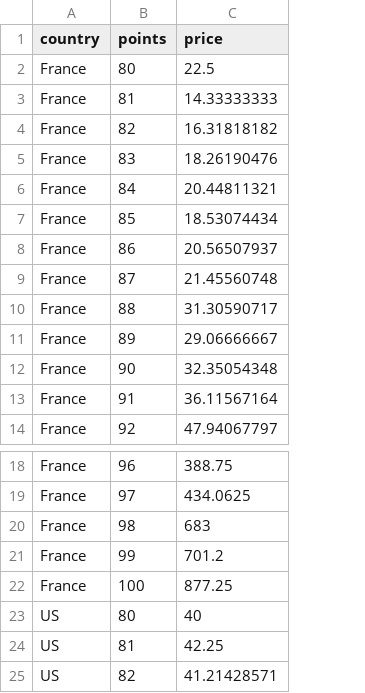
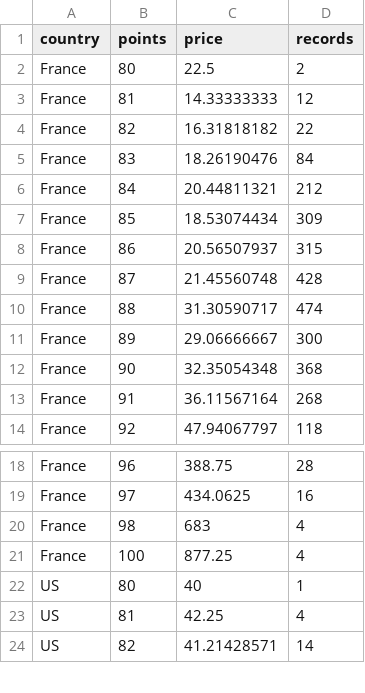
Before and after one commit to Jia-Yao/Wine-DataViz, a CSV file: data/Bordeaux-style Red Blend.csv, drawn as a sheet; only a part is shown, gaps mark what is left out; removed rows and columns are numbered as before the commit, all else as after; the diff names each change by its address in the sheet, - before the commit and + after, or states it on an @@ line.

```diff
--- a/data/Bordeaux-style Red Blend.csv
+++ b/data/Bordeaux-style Red Blend.csv
+column D (records), rows 2-14: 2 | 12 | 22 | 84 | 212 | 309 | 315 | 428 | 474 | 300 | 368 | 268 | 118; rows 18-24: 28 | 16 | 4 | 4 | 1 | 4 | 14
-row 21: France | 99 | 701.2
```
Also changed, not shown: data/Chardonnay.csv, data/Pinot Noir.csv.
